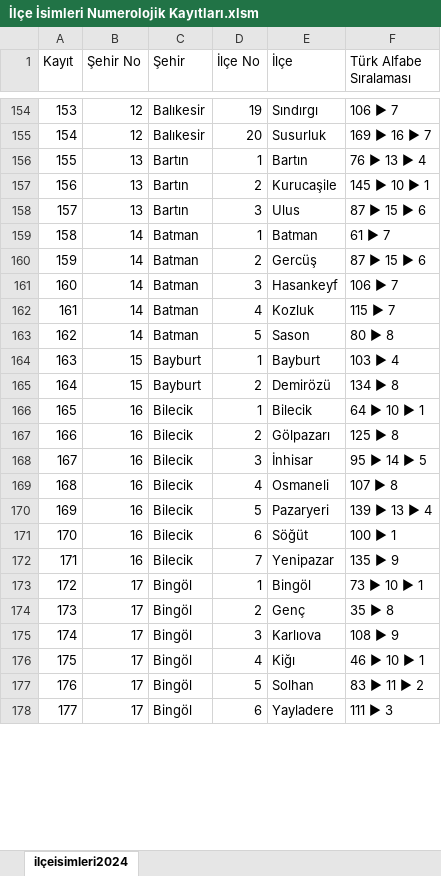
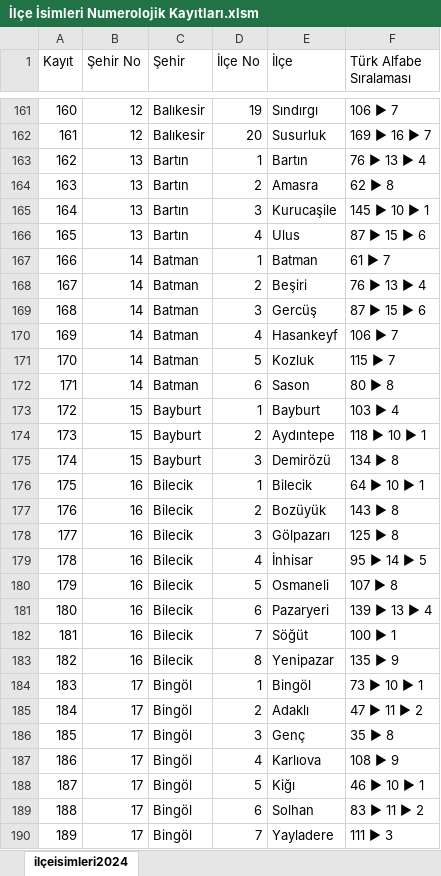
Before and after one commit to metatronslove/Ilce-isimleri-Numerolojik-Kayitlari, an Excel workbook: İlçe İsimleri Numerolojik Kayıtları.xlsm, sheet ilçeisimleri2024, drawn as a sheet; only a part is shown, gaps mark what is left out; values as stored, in another font and other column widths than the file's, no borders; addresses are those after the commit; the diff covers the shown part only; the diff names each change by its address in the sheet, - before the commit and + after, or states it on an @@ line.

```diff
--- a/İlçe İsimleri Numerolojik Kayıtları.xlsm (sheet ilçeisimleri2024)
+++ b/İlçe İsimleri Numerolojik Kayıtları.xlsm (sheet ilçeisimleri2024)
@@ column A (Kayıt) renumbered from row 19 down @@
+row 164: 163 | 13 | Bartın | 2 | Amasra | 62 ► 8
-D165 (İlçe No): 2
+D165 (İlçe No): 3
-D166 (İlçe No): 3
+D166 (İlçe No): 4
+row 168: 167 | 14 | Batman | 2 | Beşiri | 76 ► 13 ► 4
-D169 (İlçe No): 2
+D169 (İlçe No): 3
-D170 (İlçe No): 3
+D170 (İlçe No): 4
-D171 (İlçe No): 4
+D171 (İlçe No): 5
-D172 (İlçe No): 5
+D172 (İlçe No): 6
+row 174: 173 | 15 | Bayburt | 2 | Aydıntepe | 118 ► 10 ► 1
-D175 (İlçe No): 2
+D175 (İlçe No): 3
+row 177: 176 | 16 | Bilecik | 2 | Bozüyük | 143 ► 8
-D178 (İlçe No): 2
+D178 (İlçe No): 3
-D179 (İlçe No): 3
+D179 (İlçe No): 4
-D180 (İlçe No): 4
+D180 (İlçe No): 5
-D181 (İlçe No): 5
+D181 (İlçe No): 6
-D182 (İlçe No): 6
+D182 (İlçe No): 7
-D183 (İlçe No): 7
+D183 (İlçe No): 8
+row 185: 184 | 17 | Bingöl | 2 | Adaklı | 47 ► 11 ► 2
-D186 (İlçe No): 2
+D186 (İlçe No): 3
-D187 (İlçe No): 3
+D187 (İlçe No): 4
-D188 (İlçe No): 4
+D188 (İlçe No): 5
-D189 (İlçe No): 5
+D189 (İlçe No): 6
-D190 (İlçe No): 6
+D190 (İlçe No): 7
```
Also changed, not shown: 46 added rows and 336 edited cells elsewhere in this sheet, formulas that keep their value, 5 other files.
